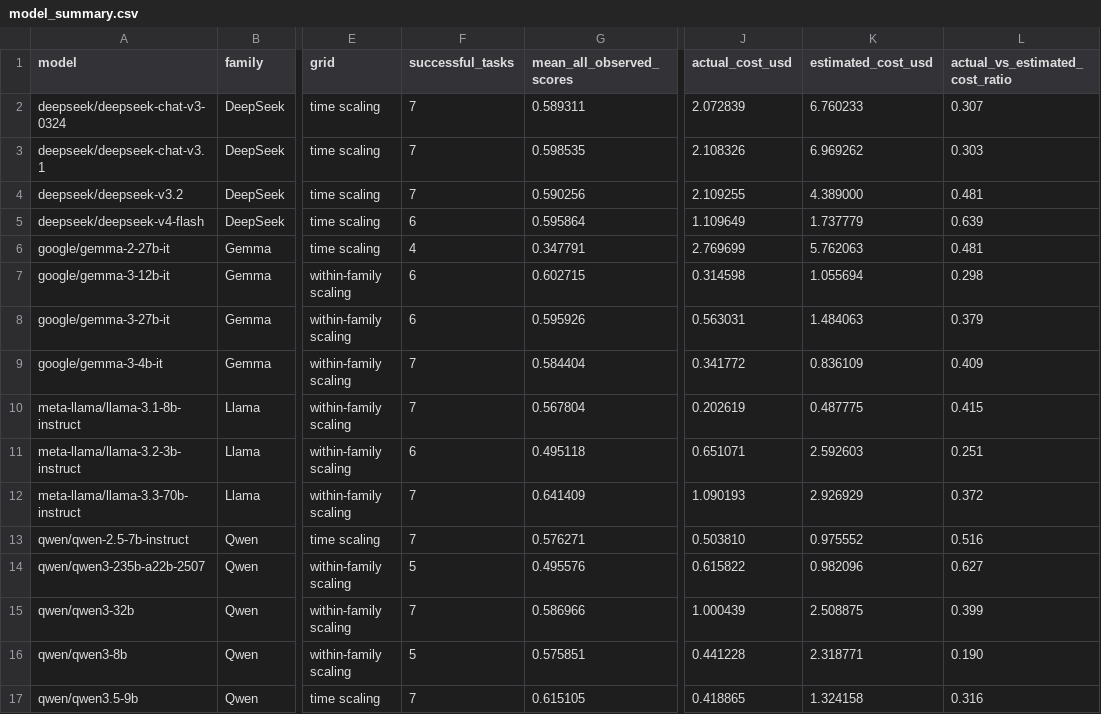
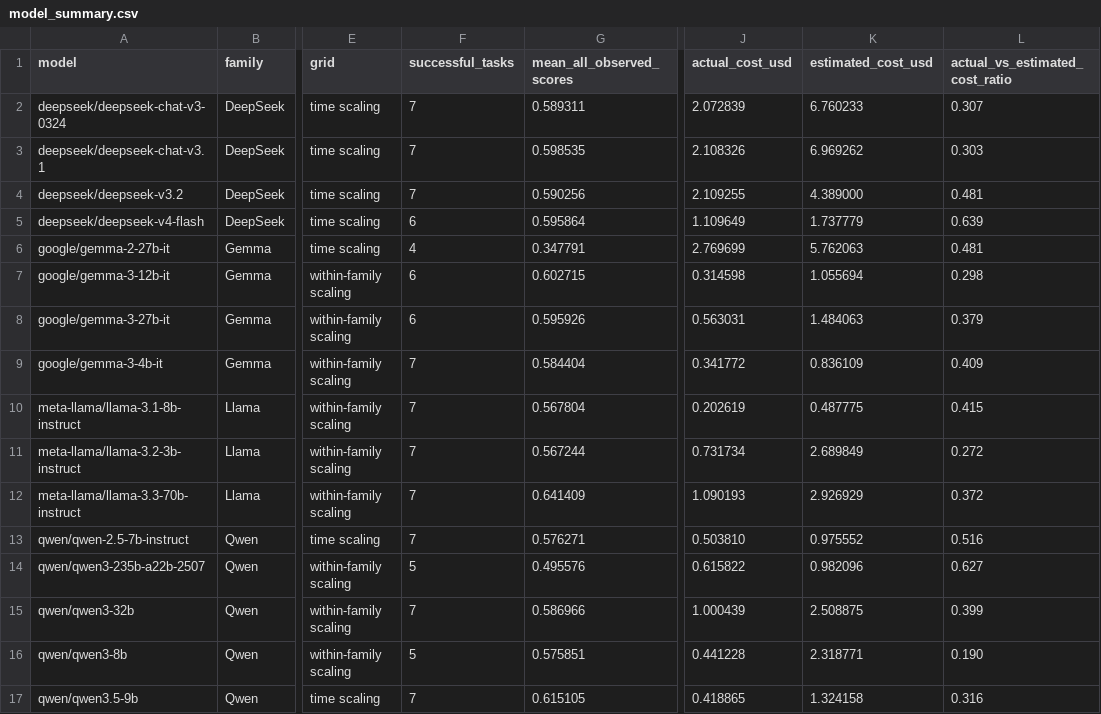
Before and after one commit to hanzhenzhujene/CEI-moral-psych-release, a CSV file: results/openrouter-selected-grid-moral-psych-full/model_summary.csv, drawn as a sheet; only a part is shown, gaps mark what is left out; the diff names each change by its address in the sheet, - before the commit and + after, or states it on an @@ line.

```diff
--- a/results/openrouter-selected-grid-moral-psych-full/model_summary.csv
+++ b/results/openrouter-selected-grid-moral-psych-full/model_summary.csv
-F11 (successful_tasks): 6
+F11 (successful_tasks): 7
-G11 (mean_all_observed_scores): 0.495118
+G11 (mean_all_observed_scores): 0.567244
-J11 (actual_cost_usd): 0.651071
+J11 (actual_cost_usd): 0.731734
-K11 (estimated_cost_usd): 2.592603
+K11 (estimated_cost_usd): 2.689849
-L11 (actual_vs_estimated_cost_ratio): 0.251
+L11 (actual_vs_estimated_cost_ratio): 0.272
```
Also changed, not shown: results/openrouter-selected-grid-moral-psych-full/benchmark_summary.csv, results/openrouter-selected-grid-moral-psych-full/result_summary.csv, 6 other files.
